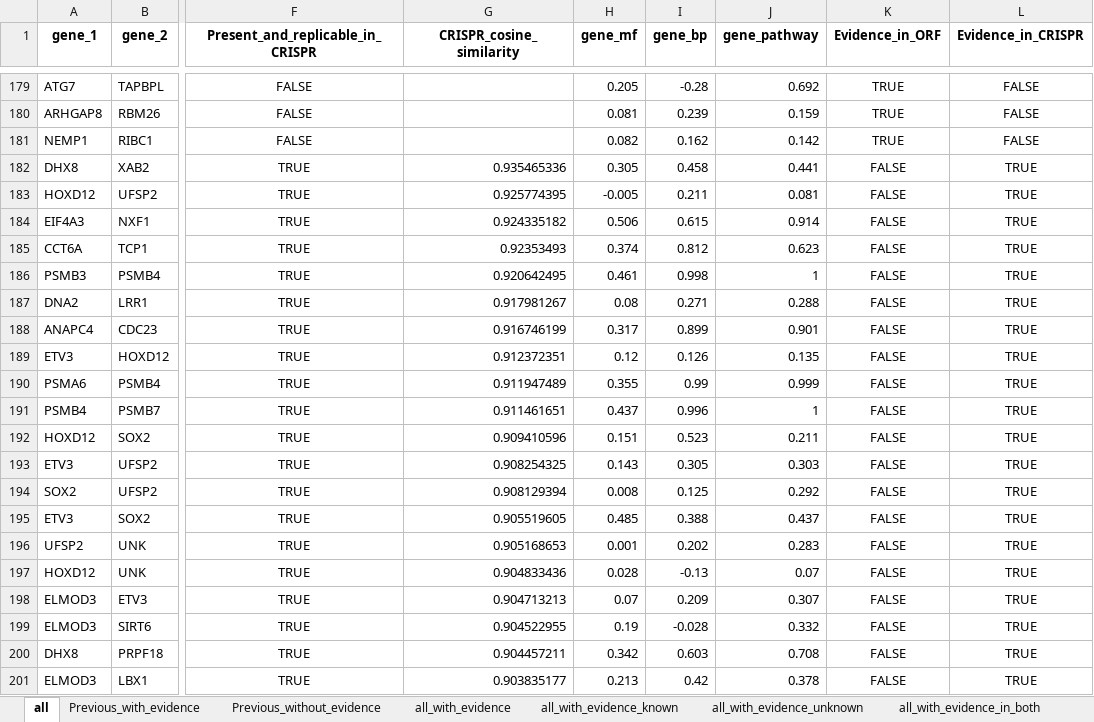
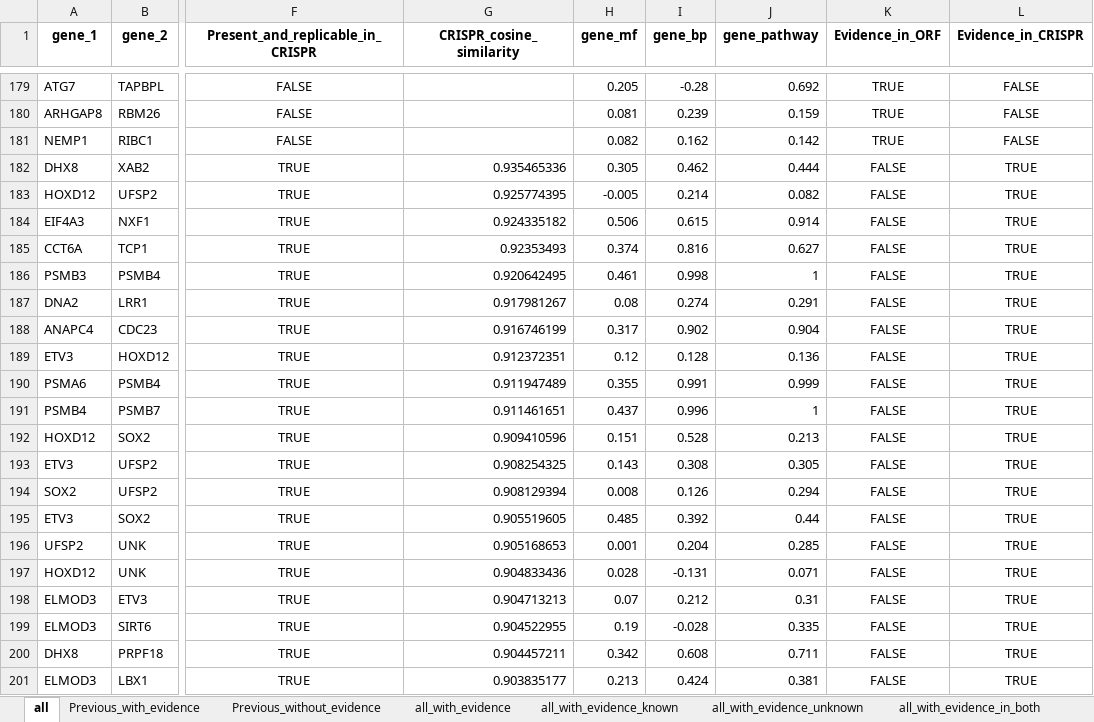
Before and after one commit to jump-cellpainting/2024_Chandrasekaran_Morphmap, an Excel workbook: 07.compute-cosine-similarities/output/connections.xlsx, sheet all, drawn as a sheet; only a part is shown, gaps mark what is left out; values as stored, in another font and other column widths than the file's, no borders; the diff covers the shown part only; the diff names each change by its address in the sheet, - before the commit and + after, or states it on an @@ line.

```diff
--- a/07.compute-cosine-similarities/output/connections.xlsx (sheet all)
+++ b/07.compute-cosine-similarities/output/connections.xlsx (sheet all)
-I182 (gene_bp): 0.458
+I182 (gene_bp): 0.462
-J182 (gene_pathway): 0.441
+J182 (gene_pathway): 0.444
-I183 (gene_bp): 0.211
+I183 (gene_bp): 0.214
-J183 (gene_pathway): 0.081
+J183 (gene_pathway): 0.082
-I185 (gene_bp): 0.812
+I185 (gene_bp): 0.816
-J185 (gene_pathway): 0.623
+J185 (gene_pathway): 0.627
-I187 (gene_bp): 0.271
+I187 (gene_bp): 0.274
-J187 (gene_pathway): 0.288
+J187 (gene_pathway): 0.291
-I188 (gene_bp): 0.899
+I188 (gene_bp): 0.902
-J188 (gene_pathway): 0.901
+J188 (gene_pathway): 0.904
-I189 (gene_bp): 0.126
+I189 (gene_bp): 0.128
-J189 (gene_pathway): 0.135
+J189 (gene_pathway): 0.136
-I190 (gene_bp): 0.99
+I190 (gene_bp): 0.991
-I192 (gene_bp): 0.523
+I192 (gene_bp): 0.528
-J192 (gene_pathway): 0.211
+J192 (gene_pathway): 0.213
-I193 (gene_bp): 0.305
+I193 (gene_bp): 0.308
-J193 (gene_pathway): 0.303
+J193 (gene_pathway): 0.305
-I194 (gene_bp): 0.125
+I194 (gene_bp): 0.126
-J194 (gene_pathway): 0.292
+J194 (gene_pathway): 0.294
-I195 (gene_bp): 0.388
+I195 (gene_bp): 0.392
-J195 (gene_pathway): 0.437
+J195 (gene_pathway): 0.44
-I196 (gene_bp): 0.202
+I196 (gene_bp): 0.204
-J196 (gene_pathway): 0.283
+J196 (gene_pathway): 0.285
-I197 (gene_bp): -0.13
+I197 (gene_bp): -0.131
-J197 (gene_pathway): 0.07
+J197 (gene_pathway): 0.071
-I198 (gene_bp): 0.209
+I198 (gene_bp): 0.212
-J198 (gene_pathway): 0.307
+J198 (gene_pathway): 0.31
-J199 (gene_pathway): 0.332
+J199 (gene_pathway): 0.335
-I200 (gene_bp): 0.603
+I200 (gene_bp): 0.608
-J200 (gene_pathway): 0.708
+J200 (gene_pathway): 0.711
-I201 (gene_bp): 0.42
+I201 (gene_bp): 0.424
-J201 (gene_pathway): 0.378
+J201 (gene_pathway): 0.381
```
Also changed, not shown: 157 edited cells elsewhere in this sheet, sheet all_with_evidence, sheet all_with_evidence_unknown, sheet all_with_evidence_known, sheet Previous_without_evidence, 1 other file.
